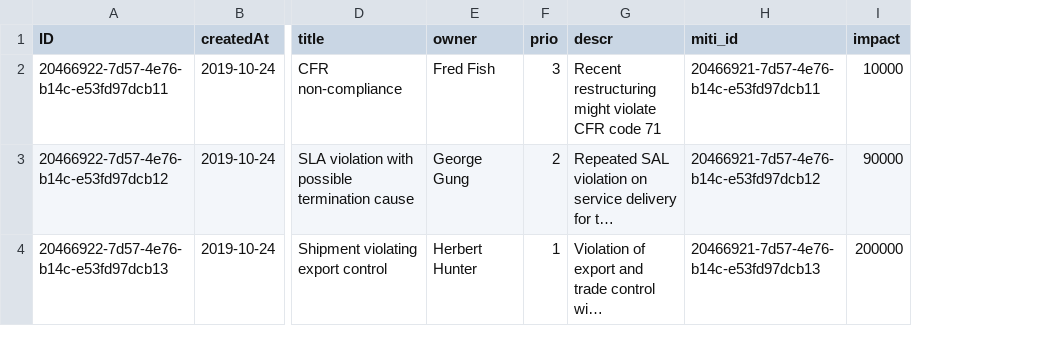
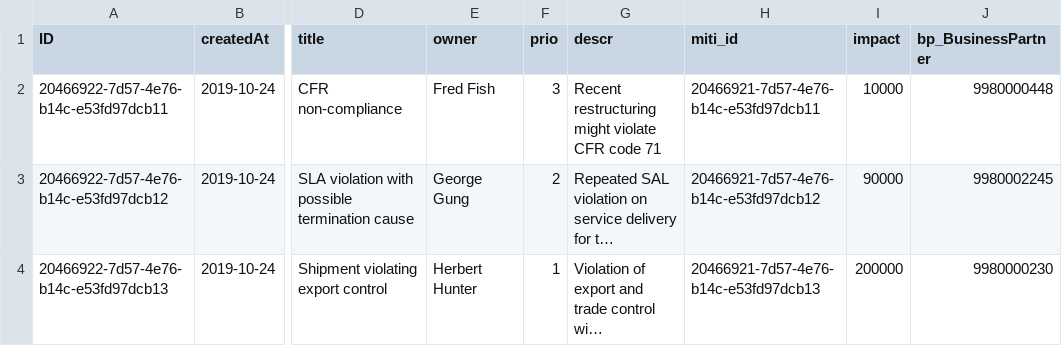
Before and after one commit to ANJANI-MAADHURI/RiskManagement, a CSV file: db/data/riskmanagement-Risks.csv, drawn as a sheet; only a part is shown, gaps mark what is left out; long unchanged cells end in …; the diff names each change by its address in the sheet, - before the commit and + after, or states it on an @@ line.

```diff
--- a/db/data/riskmanagement-Risks.csv
+++ b/db/data/riskmanagement-Risks.csv
+column J (bp_BusinessPartner), rows 2-4: 9980000448 | 9980002245 | 9980000230
```
Also changed, not shown: db/data/riskmanagement-Mitigations.csv, 10 other files.
